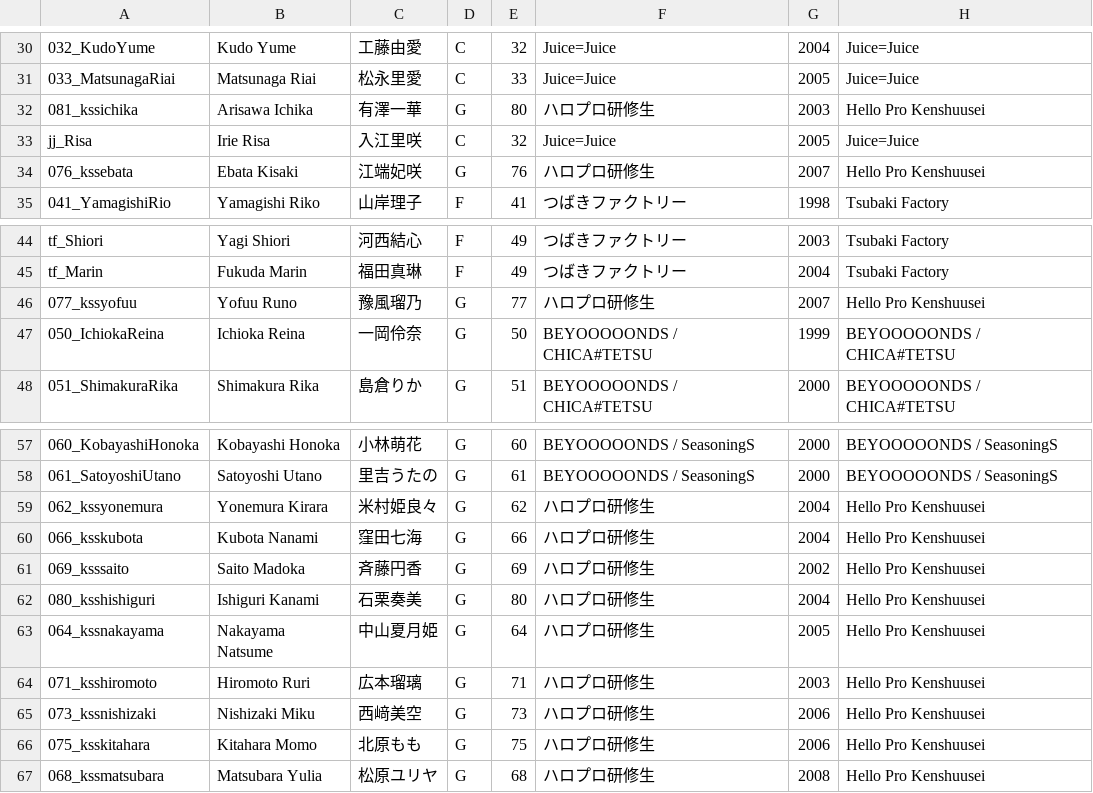
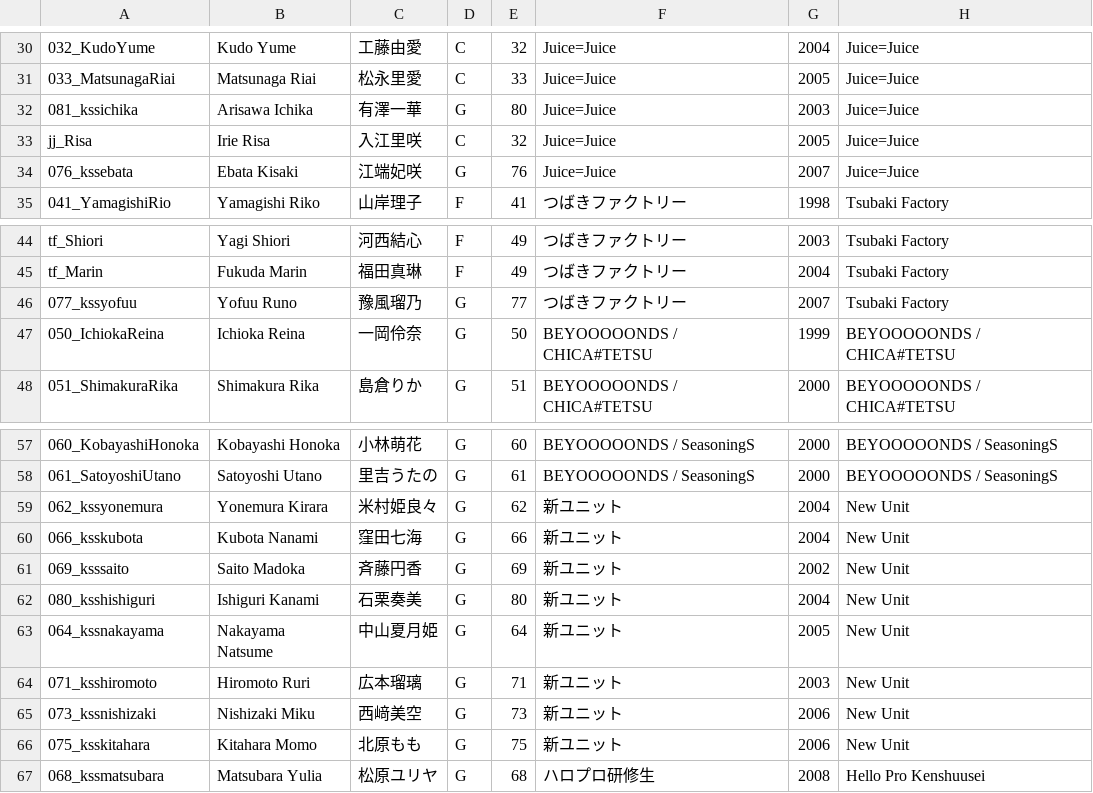
Before and after one commit to hello-project/hello-project.github.io, a CSV file: trainee_info.csv, drawn as a sheet; only a part is shown, gaps mark what is left out.

Commit message:
Update trainee_info.csv
updated groupings

```diff
--- a/trainee_info.csv
+++ b/trainee_info.csv
@@ -31,5 +31,5 @@
 033_MatsunagaRiai,Matsunaga Riai,松永里愛,C,33,Juice=Juice,2005,Juice=Juice
-081_kssichika,Arisawa Ichika,有澤一華,G,80,ハロプロ研修生,2003,Hello Pro Kenshuusei 
+081_kssichika,Arisawa Ichika,有澤一華,G,80,Juice=Juice,2003,Juice=Juice 
 jj_Risa,Irie Risa,入江里咲,C,32,Juice=Juice,2005,Juice=Juice
-076_kssebata,Ebata Kisaki,江端妃咲,G,76,ハロプロ研修生,2007,Hello Pro Kenshuusei 
+076_kssebata,Ebata Kisaki,江端妃咲,G,76,Juice=Juice,2007,Juice=Juice
 041_YamagishiRio,Yamagishi Riko,山岸理子,F,41,つばきファクトリー,1998,Tsubaki Factory
@@ -45,3 +45,3 @@ tf_Shiori,Yagi Shiori,河西結心,F,49,つばきファクトリー,2003,Tsubaki
 tf_Marin,Fukuda Marin,福田真琳,F,49,つばきファクトリー,2004,Tsubaki Factory
-077_kssyofuu,Yofuu Runo,豫風瑠乃,G,77,ハロプロ研修生,2007,Hello Pro Kenshuusei 
+077_kssyofuu,Yofuu Runo,豫風瑠乃,G,77,つばきファクトリー,2007,Tsubaki Factory
 050_IchiokaReina,Ichioka Reina,一岡伶奈,G,50,BEYOOOOONDS / CHICA#TETSU,1999,BEYOOOOONDS / CHICA#TETSU
@@ -58,10 +58,10 @@ tf_Marin,Fukuda Marin,福田真琳,F,49,つばきファクトリー,2004,Tsubaki
 061_SatoyoshiUtano,Satoyoshi Utano,里吉うたの,G,61,BEYOOOOONDS / SeasoningS,2000,BEYOOOOONDS / SeasoningS
-062_kssyonemura,Yonemura Kirara,米村姫良々,G,62,ハロプロ研修生,2004,Hello Pro Kenshuusei 
-066_ksskubota,Kubota Nanami,窪田七海,G,66,ハロプロ研修生,2004,Hello Pro Kenshuusei 
-069_ksssaito,Saito Madoka,斉藤円香,G,69,ハロプロ研修生,2002,Hello Pro Kenshuusei 
-080_ksshishiguri,Ishiguri Kanami,石栗奏美,G,80,ハロプロ研修生,2004,Hello Pro Kenshuusei 
-064_kssnakayama,Nakayama Natsume,中山夏月姫,G,64,ハロプロ研修生,2005,Hello Pro Kenshuusei 
-071_ksshiromoto,Hiromoto Ruri,広本瑠璃,G,71,ハロプロ研修生,2003,Hello Pro Kenshuusei 
-073_kssnishizaki,Nishizaki Miku,西﨑美空,G,73,ハロプロ研修生,2006,Hello Pro Kenshuusei 
-075_ksskitahara,Kitahara Momo,北原もも,G,75,ハロプロ研修生,2006,Hello Pro Kenshuusei 
+062_kssyonemura,Yonemura Kirara,米村姫良々,G,62,新ユニット,2004,New Unit
+066_ksskubota,Kubota Nanami,窪田七海,G,66,新ユニット,2004,New Unit
+069_ksssaito,Saito Madoka,斉藤円香,G,69,新ユニット,2002,New Unit
+080_ksshishiguri,Ishiguri Kanami,石栗奏美,G,80,新ユニット,2004,New Unit 
+064_kssnakayama,Nakayama Natsume,中山夏月姫,G,64,新ユニット,2005,New Unit
+071_ksshiromoto,Hiromoto Ruri,広本瑠璃,G,71,新ユニット,2003,New Unit
+073_kssnishizaki,Nishizaki Miku,西﨑美空,G,73,新ユニット,2006,New Unit
+075_ksskitahara,Kitahara Momo,北原もも,G,75,新ユニット,2006,New Unit
 068_kssmatsubara,Matsubara Yulia,松原ユリヤ,G,68,ハロプロ研修生,2008,Hello Pro Kenshuusei 
```
